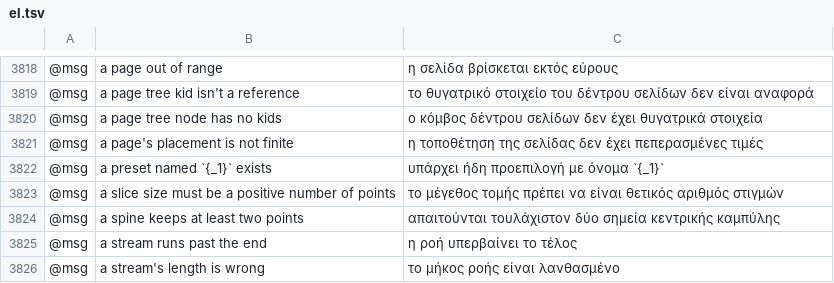
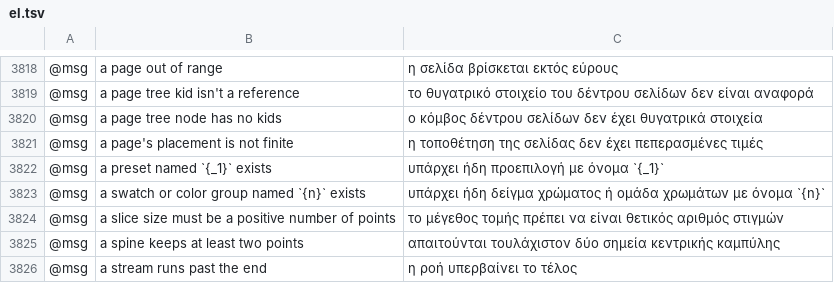
Before and after one commit to 00xJS/vectorcraft, a TSV file: crates/ui-egui/src/i18n/el.tsv, drawn as a sheet; only a part is shown, gaps mark what is left out; the shorter side is filled out with more unchanged rows; the diff names each change by its address in the sheet, - before the commit and + after, or states it on an @@ line.

Commit message:
Patterns: Pattern Options refuses a name another swatch has
pattern.options refused a new name that another pattern had, but not
one that a color swatch, a gradient swatch, a second swatch of the
pattern or a color group had. The rename then gave the pattern's swatch
that name, so two swatches, or a swatch and a color group, had one
name. The rename also gave the new name to every swatch that had the
old one, a color swatch included, and art linked to that color swatch
kept a link to a name no swatch had. Make and Save a Copy numbered a
pattern's or a swatch's name, but not a color group's.

pattern.options now refuses a name that a swatch or a color group has,
with "a swatch or color group named `<name>` exists". It takes a name
that only the pattern's own swatches have, such as a name Swatch
Options gave the pattern's swatch, when none of them still has the old
name. A rename gives the new name only to the pattern's swatches that
had the old one. Make and Save a Copy number a color group's name as
they number a swatch's. The new message has a row in the 17 catalogs
that translate every message (COMPLETE_MESSAGES) and in bg, da, id and
nl.

Docs: docs/mcp.md, docs/target-app-parity.md.

```diff
--- a/crates/ui-egui/src/i18n/el.tsv
+++ b/crates/ui-egui/src/i18n/el.tsv
+row 3823: @msg | a swatch or color group named `{n}` exists | υπάρχει ήδη δείγμα χρώματος ή ομάδα χρωμάτων με όνομα `{n}`
```
Also changed, not shown: crates/ui-egui/src/i18n/bg.tsv, crates/ui-egui/src/i18n/de.tsv, 22 other files.
